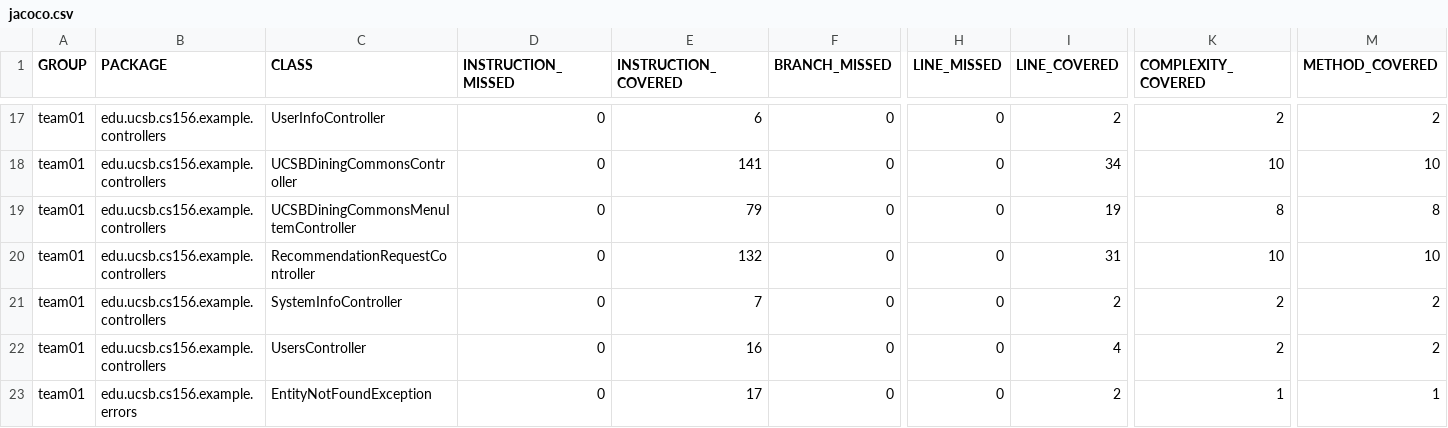
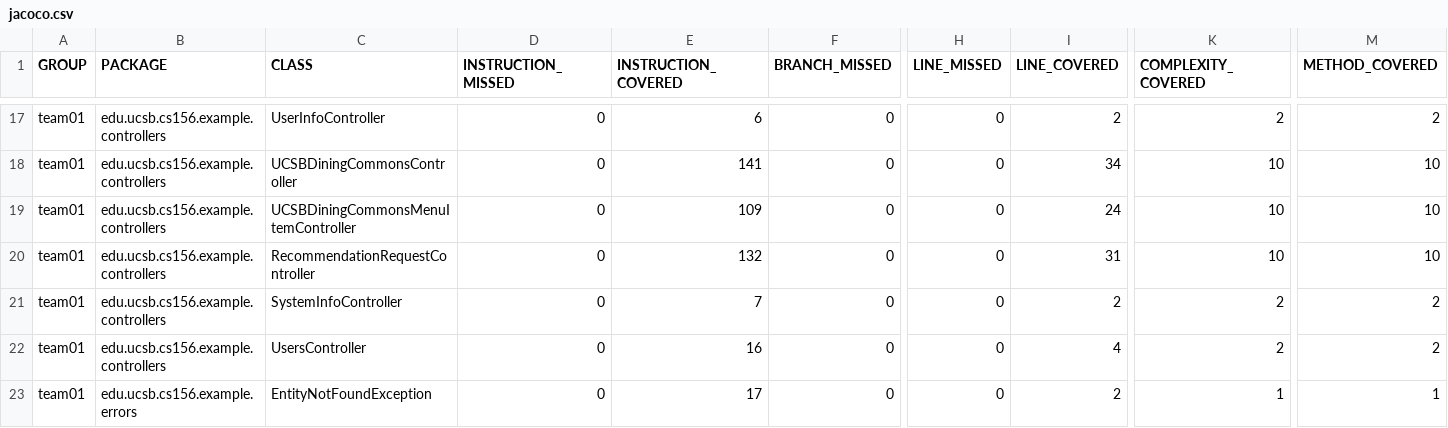
Before and after one commit to ucsb-cs156-s26/team01-s26-11, a CSV file: jacoco/jacoco.csv, drawn as a sheet; only a part is shown, gaps mark what is left out; the diff names each change by its address in the sheet, - before the commit and + after, or states it on an @@ line.

```diff
--- a/jacoco/jacoco.csv
+++ b/jacoco/jacoco.csv
-E19 (INSTRUCTION_COVERED): 79
+E19 (INSTRUCTION_COVERED): 109
-I19 (LINE_COVERED): 19
+I19 (LINE_COVERED): 24
-K19 (COMPLEXITY_COVERED): 8
+K19 (COMPLEXITY_COVERED): 10
-M19 (METHOD_COVERED): 8
+M19 (METHOD_COVERED): 10
```
Also changed, not shown: 7 other files.
